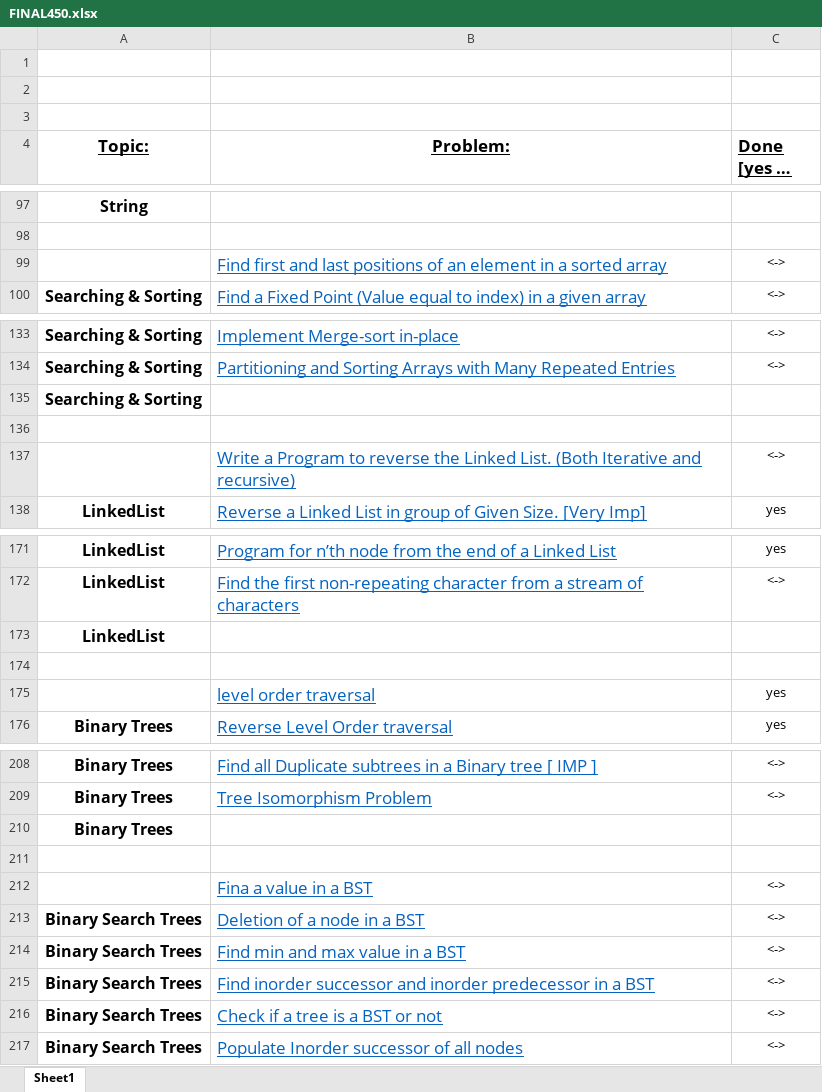
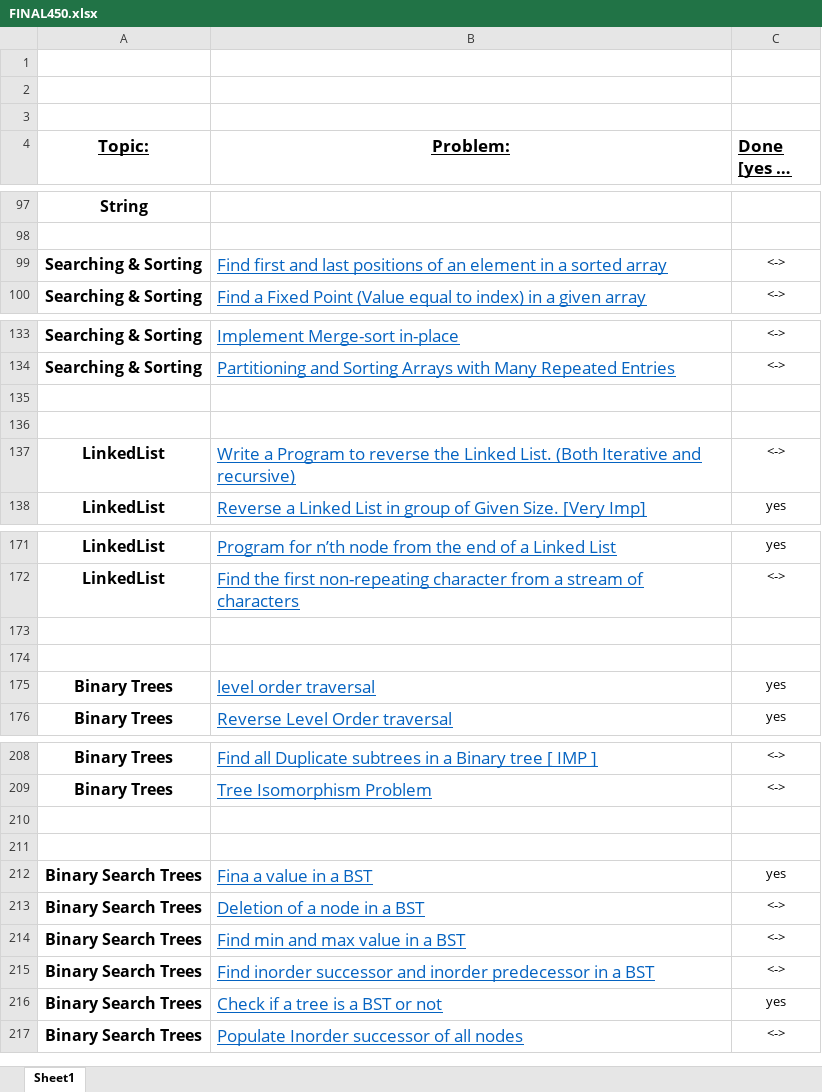
Before and after one commit to akshika898/Data-Structures, an Excel workbook: FINAL450.xlsx, sheet Sheet1, drawn as a sheet; only a part is shown, gaps mark what is left out; long unchanged cells end in …; values as stored, in another font and other column widths than the file's, no borders; removed rows and columns are numbered as before the commit, all else as after; the diff covers the shown part only; the diff names each change by its address in the sheet, - before the commit and + after, or states it on an @@ line.

Commit message:
excel

```diff
--- a/FINAL450.xlsx (sheet Sheet1)
+++ b/FINAL450.xlsx (sheet Sheet1)
-A99 (Topic:): (empty)
+A99 (Topic:): Searching & Sorting
-row 135: Searching & Sorting
+row 136: (empty)
-A137 (Topic:): (empty)
+A137 (Topic:): LinkedList
-row 173: LinkedList
+row 174: (empty)
-A175 (Topic:): (empty)
+A175 (Topic:): Binary Trees
-row 210: Binary Trees
+row 211: (empty)
-A212 (Topic:): (empty)
+A212 (Topic:): Binary Search Trees
-C212 (Done [yes or no]): <->
+C212 (Done [yes or no]): yes
-C216 (Done [yes or no]): <->
+C216 (Done [yes or no]): yes
```
Also changed, not shown: 8 added rows, 9 removed rows and 8 edited cells elsewhere in this sheet, 2 other files.
